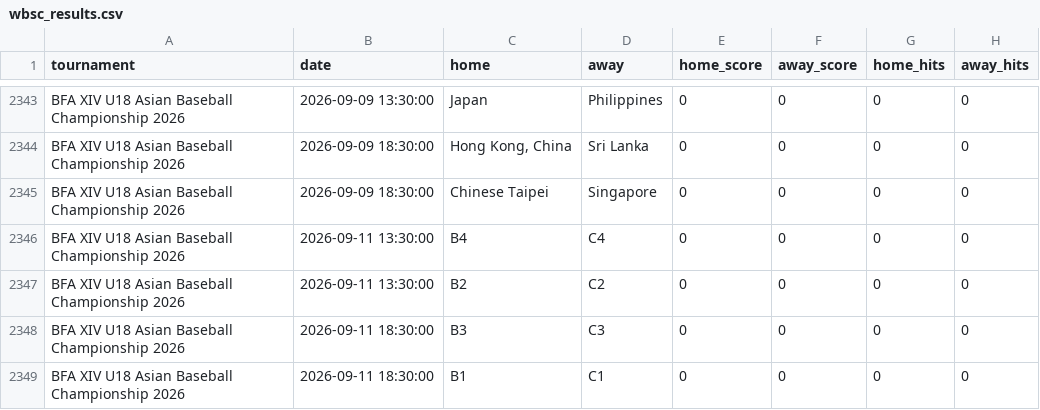
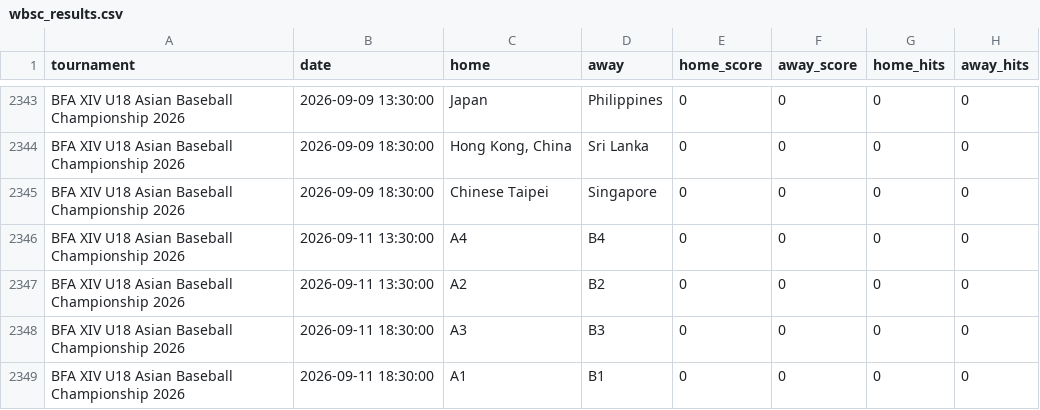
Before and after one commit to cafei-n/baseball_world, a CSV file: data/wbsc_results.csv, drawn as a sheet; only a part is shown, gaps mark what is left out; the diff covers the shown part only; the diff names each change by its address in the sheet, - before the commit and + after, or states it on an @@ line.

```diff
--- a/data/wbsc_results.csv
+++ b/data/wbsc_results.csv
-C2346 (home): B4
+C2346 (home): A4
-D2346 (away): C4
+D2346 (away): B4
-C2347 (home): B2
+C2347 (home): A2
-D2347 (away): C2
+D2347 (away): B2
-C2348 (home): B3
+C2348 (home): A3
-D2348 (away): C3
+D2348 (away): B3
-C2349 (home): B1
+C2349 (home): A1
-D2349 (away): C1
+D2349 (away): B1
```
Also changed, not shown: 2 added rows and 8 edited cells elsewhere in this file, data/scraped_events.csv.
